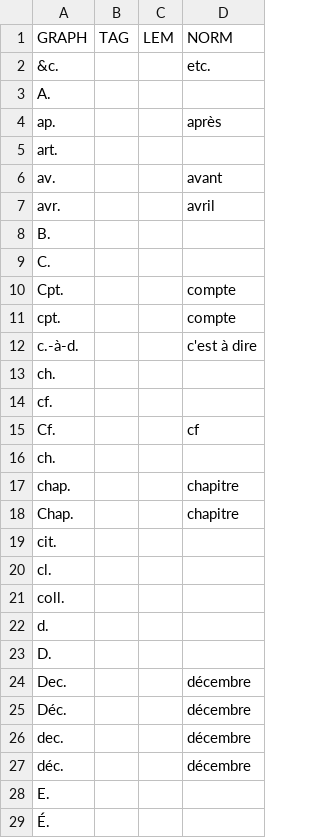
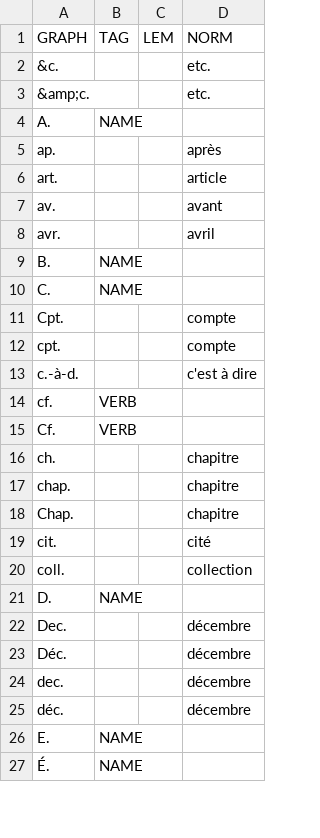
Before and after one commit to oeuvres/alix, a CSV file: fr/src/resources/com/github/oeuvres/alix/fr/brevidot.csv, drawn as a sheet; only a part is shown; the diff covers the shown part only.

```diff
--- a/fr/src/resources/com/github/oeuvres/alix/fr/brevidot.csv
+++ b/fr/src/resources/com/github/oeuvres/alix/fr/brevidot.csv
@@ -2,9 +2,10 @@ GRAPH,TAG,LEM,NORM
 &c.,,,etc.
-A.
+&amp;c.,,,etc.
+A.,NAME
 ap.,,,après
-art.
+art.,,,article
 av.,,,avant
 avr.,,,avril
-B.
-C.
+B.,NAME
+C.,NAME
 Cpt.,,,compte
@@ -12,13 +13,10 @@ cpt.,,,compte
 c.-à-d.,,,c'est à dire
-ch.
-cf.
-Cf.,,,cf
-ch.
+cf.,VERB
+Cf.,VERB,,
+ch.,,,chapitre
 chap.,,,chapitre
 Chap.,,,chapitre
-cit.
-cl.
-coll.
-d.
-D.
+cit.,,,cité
+coll.,,,collection
+D.,NAME
 Dec.,,,décembre
@@ -27,3 +25,3 @@ dec.,,,décembre
 déc.,,,décembre
-E.
-É.
+E.,NAME
+É.,NAME
```
Also changed, not shown: 8 added rows, 8 removed rows and 50 edited cells elsewhere in this file, 16 other files.
